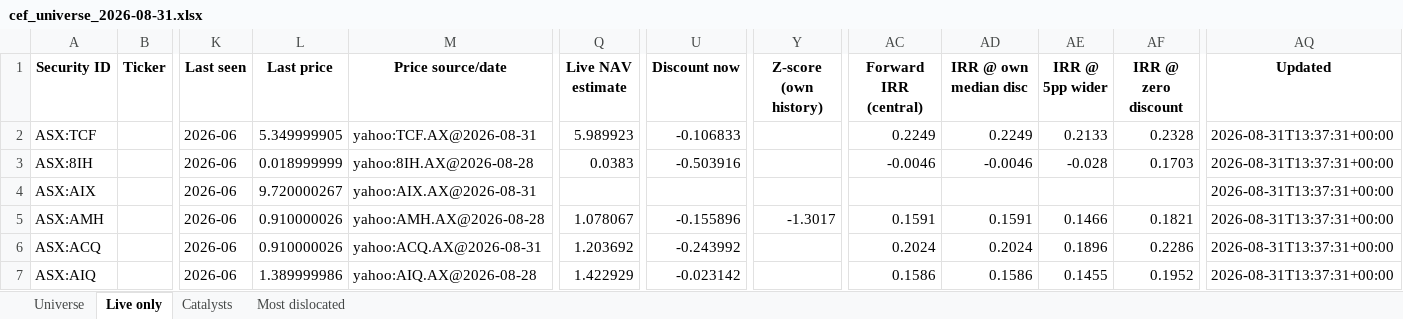
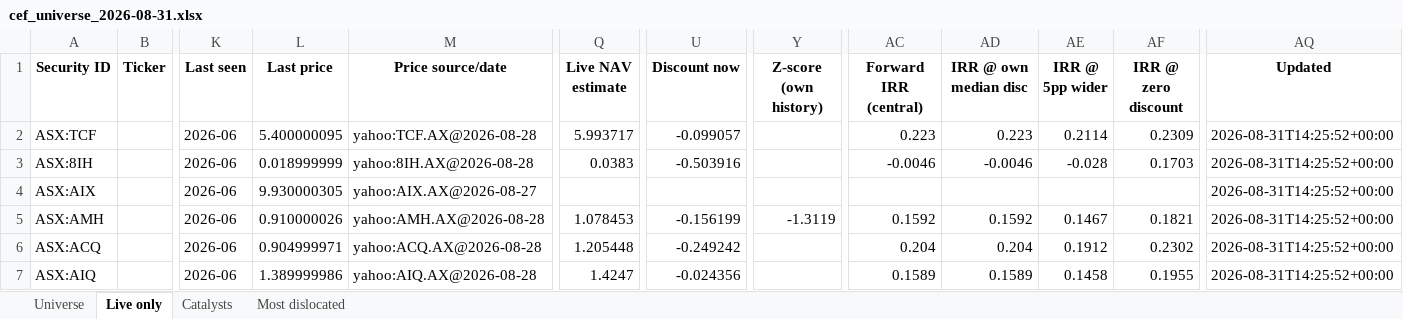
Before and after one commit to hdcapital/cef-research, an Excel workbook: outputs/live/cef_universe_2026-08-31.xlsx, sheet Live only, drawn as a sheet; only a part is shown, gaps mark what is left out; values as stored, in another font and other column widths than the file's, no borders; the diff covers the shown part only; the diff names each change by its address in the sheet, - before the commit and + after, or states it on an @@ line.

```diff
--- a/outputs/live/cef_universe_2026-08-31.xlsx (sheet Live only)
+++ b/outputs/live/cef_universe_2026-08-31.xlsx (sheet Live only)
-L2 (Last price): 5.349999905
+L2 (Last price): 5.400000095
-M2 (Price source/date): yahoo:TCF.AX@2026-08-31
+M2 (Price source/date): yahoo:TCF.AX@2026-08-28
-Q2 (Live NAV estimate): 5.989923
+Q2 (Live NAV estimate): 5.993717
-U2 (Discount now): -0.106833
+U2 (Discount now): -0.099057
-AC2 (Forward IRR (central)): 0.2249
+AC2 (Forward IRR (central)): 0.223
-AD2 (IRR @ own median disc): 0.2249
+AD2 (IRR @ own median disc): 0.223
-AE2 (IRR @ 5pp wider): 0.2133
+AE2 (IRR @ 5pp wider): 0.2114
-AF2 (IRR @ zero discount): 0.2328
+AF2 (IRR @ zero discount): 0.2309
-AQ2:AQ7 (Updated): 2026-08-31T13:37:31+00:00
+AQ2:AQ7 (Updated): 2026-08-31T14:25:52+00:00
-L4 (Last price): 9.720000267
+L4 (Last price): 9.930000305
-M4 (Price source/date): yahoo:AIX.AX@2026-08-31
+M4 (Price source/date): yahoo:AIX.AX@2026-08-27
-Q5 (Live NAV estimate): 1.078067
+Q5 (Live NAV estimate): 1.078453
-U5 (Discount now): -0.155896
+U5 (Discount now): -0.156199
-Y5 (Z-score (own history)): -1.3017
+Y5 (Z-score (own history)): -1.3119
-AC5 (Forward IRR (central)): 0.1591
+AC5 (Forward IRR (central)): 0.1592
-AD5 (IRR @ own median disc): 0.1591
+AD5 (IRR @ own median disc): 0.1592
-AE5 (IRR @ 5pp wider): 0.1466
+AE5 (IRR @ 5pp wider): 0.1467
-L6 (Last price): 0.910000026
+L6 (Last price): 0.904999971
-M6 (Price source/date): yahoo:ACQ.AX@2026-08-31
+M6 (Price source/date): yahoo:ACQ.AX@2026-08-28
-Q6 (Live NAV estimate): 1.203692
+Q6 (Live NAV estimate): 1.205448
-U6 (Discount now): -0.243992
+U6 (Discount now): -0.249242
-AC6 (Forward IRR (central)): 0.2024
+AC6 (Forward IRR (central)): 0.204
-AD6 (IRR @ own median disc): 0.2024
+AD6 (IRR @ own median disc): 0.204
-AE6 (IRR @ 5pp wider): 0.1896
+AE6 (IRR @ 5pp wider): 0.1912
-AF6 (IRR @ zero discount): 0.2286
+AF6 (IRR @ zero discount): 0.2302
-Q7 (Live NAV estimate): 1.422929
+Q7 (Live NAV estimate): 1.4247
-U7 (Discount now): -0.023142
+U7 (Discount now): -0.024356
-AC7 (Forward IRR (central)): 0.1586
+AC7 (Forward IRR (central)): 0.1589
-AD7 (IRR @ own median disc): 0.1586
+AD7 (IRR @ own median disc): 0.1589
-AE7 (IRR @ 5pp wider): 0.1455
+AE7 (IRR @ 5pp wider): 0.1458
-AF7 (IRR @ zero discount): 0.1952
+AF7 (IRR @ zero discount): 0.1955
```
Also changed, not shown: 998 edited cells elsewhere in this sheet, sheet Universe, sheet Most dislocated, 5 other files.
